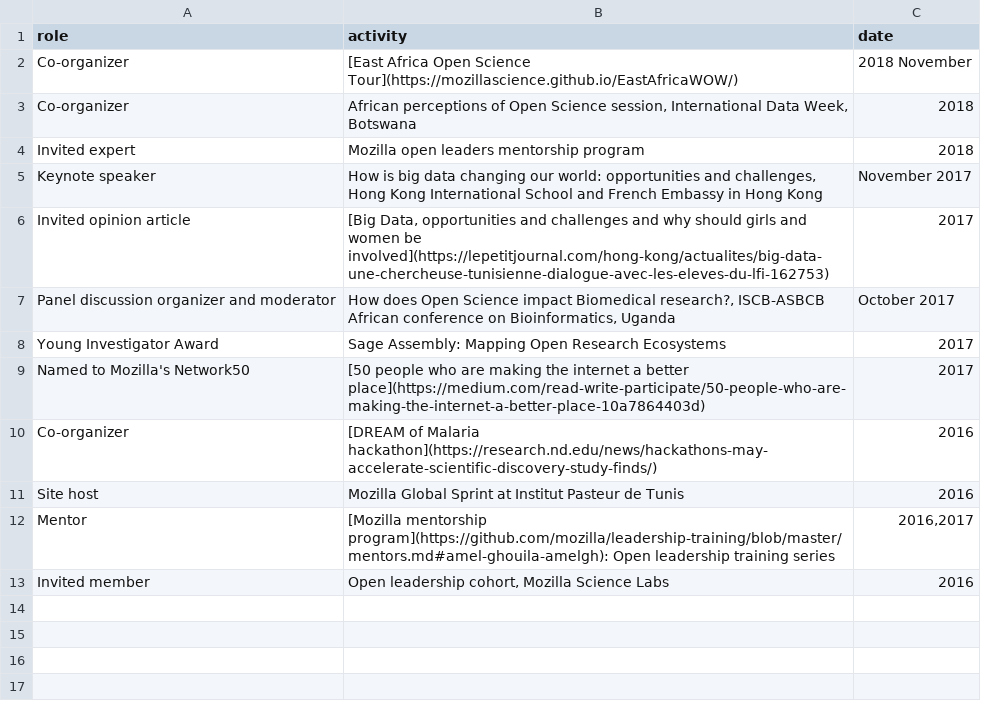
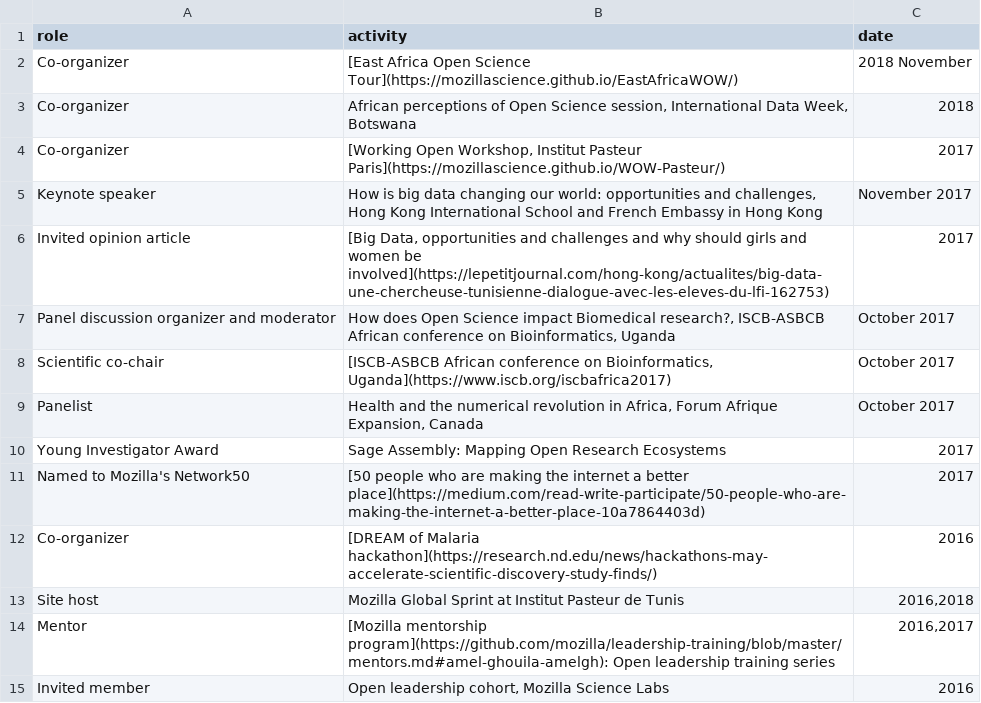
Before and after one commit to amelgh/amelgh.github.io, a CSV file: _data/community.csv, drawn as a sheet.

```diff
--- a/_data/community.csv
+++ b/_data/community.csv
@@ -3,3 +3,3 @@ role,activity,date
 "Co-organizer","African perceptions of Open Science session, International Data Week, Botswana","2018"
-"Invited expert","Mozilla open leaders mentorship program","2018"
+"Co-organizer","[Working Open Workshop, Institut Pasteur Paris](https://mozillascience.github.io/WOW-Pasteur/)","2017"
 "Keynote speaker","How is big data changing our world: opportunities and challenges, Hong Kong International School and French Embassy in Hong Kong","November 2017"
@@ -7,2 +7,4 @@ role,activity,date
 "Panel discussion organizer and moderator","How does Open Science impact Biomedical research?, ISCB-ASBCB African conference on Bioinformatics, Uganda","October 2017"
+"Scientific co-chair","[ISCB-ASBCB African conference on Bioinformatics, Uganda](https://www.iscb.org/iscbafrica2017)","October 2017"
+"Panelist", "Health and the numerical revolution in Africa, Forum Afrique Expansion, Canada", "October 2017"
 "Young Investigator Award","Sage Assembly: Mapping Open Research Ecosystems","2017"
@@ -10,3 +12,3 @@ role,activity,date
 "Co-organizer","[DREAM of Malaria hackathon](https://research.nd.edu/news/hackathons-may-accelerate-scientific-discovery-study-finds/)","2016"
-"Site host","Mozilla Global Sprint at Institut Pasteur de Tunis","2016"
+"Site host","Mozilla Global Sprint at Institut Pasteur de Tunis","2016,2018"
 "Mentor","[Mozilla mentorship program](https://github.com/mozilla/leadership-training/blob/master/mentors.md#amel-ghouila-amelgh): Open leadership training series","2016,2017"
```
Also changed, not shown: 3 other files.
